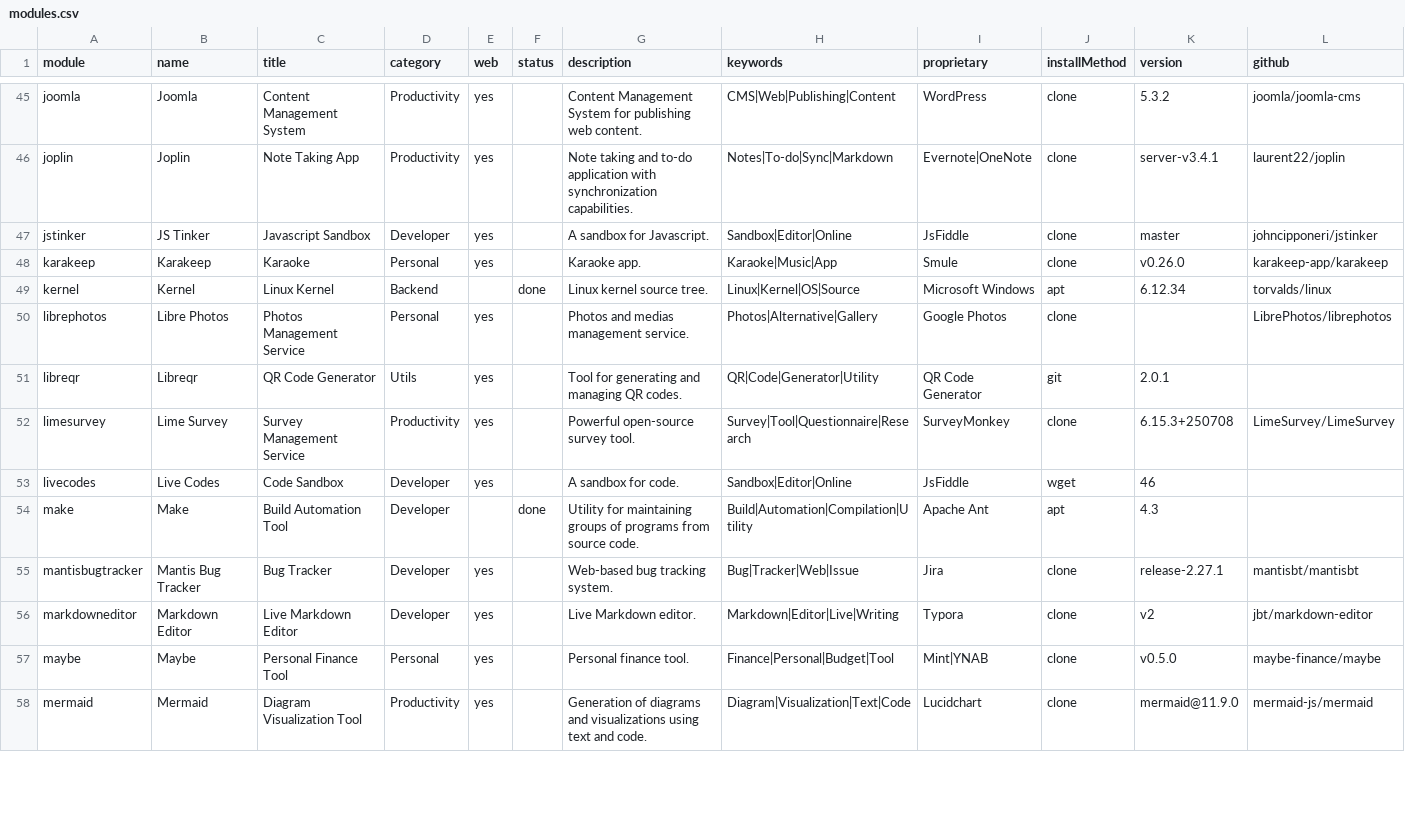
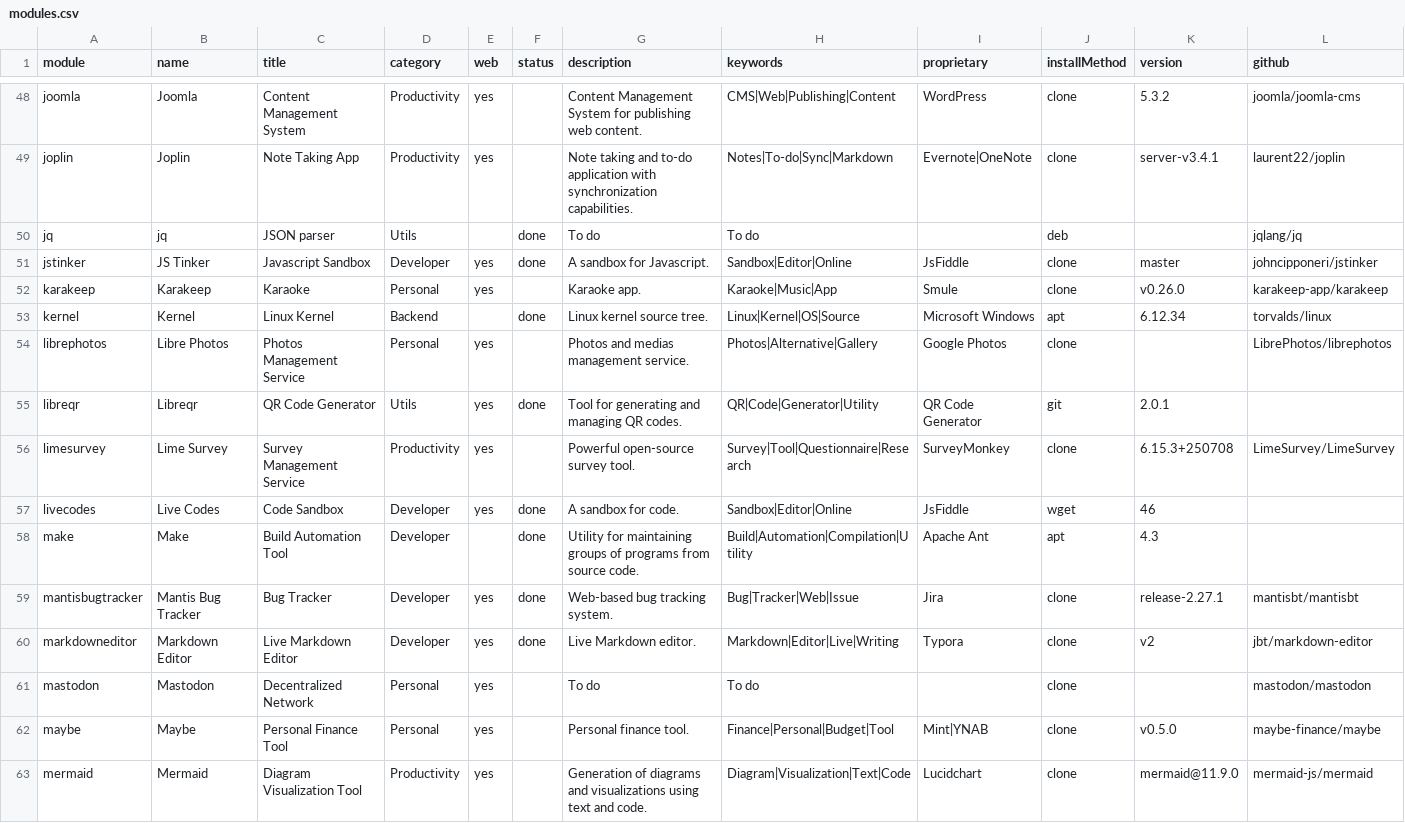
Before and after one commit to MyDongleCloud/Free, a CSV file: private/modules.csv, drawn as a sheet; only a part is shown, gaps mark what is left out; the diff covers the shown part only.

Commit message:
Update modules csv file

```diff
--- a/private/modules.csv
+++ b/private/modules.csv
@@ -46,3 +49,4 @@ joomla;Joomla;Content Management System;Productivity;yes;;Content Management Sys
 joplin;Joplin;Note Taking App;Productivity;yes;;Note taking and to-do application with synchronization capabilities.;Notes|To-do|Sync|Markdown;Evernote|OneNote;clone;server-v3.4.1;laurent22/joplin
-jstinker;JS Tinker;Javascript Sandbox;Developer;yes;;A sandbox for Javascript.;Sandbox|Editor|Online;JsFiddle;clone;master;johncipponeri/jstinker
+jq;jq;JSON parser;Utils;;done;To do;To do;;deb;;jqlang/jq
+jstinker;JS Tinker;Javascript Sandbox;Developer;yes;done;A sandbox for Javascript.;Sandbox|Editor|Online;JsFiddle;clone;master;johncipponeri/jstinker
 karakeep;Karakeep;Karaoke;Personal;yes;;Karaoke app.;Karaoke|Music|App;Smule;clone;v0.26.0;karakeep-app/karakeep
@@ -50,8 +54,9 @@ kernel;Kernel;Linux Kernel;Backend;;done;Linux kernel source tree.;Linux|Kernel|
 librephotos;Libre Photos;Photos Management Service;Personal;yes;;Photos and medias management service.;Photos|Alternative|Gallery;Google Photos;clone;;LibrePhotos/librephotos
-libreqr;Libreqr;QR Code Generator;Utils;yes;;Tool for generating and managing QR codes.;QR|Code|Generator|Utility;QR Code Generator;git;2.0.1;
+libreqr;Libreqr;QR Code Generator;Utils;yes;done;Tool for generating and managing QR codes.;QR|Code|Generator|Utility;QR Code Generator;git;2.0.1;
 limesurvey;Lime Survey;Survey Management Service;Productivity;yes;;Powerful open-source survey tool.;Survey|Tool|Questionnaire|Research;SurveyMonkey;clone;6.15.3+250708;LimeSurvey/LimeSurvey
-livecodes;Live Codes;Code Sandbox;Developer;yes;;A sandbox for code.;Sandbox|Editor|Online;JsFiddle;wget;46;
+livecodes;Live Codes;Code Sandbox;Developer;yes;done;A sandbox for code.;Sandbox|Editor|Online;JsFiddle;wget;46;
 make;Make;Build Automation Tool;Developer;;done;Utility for maintaining groups of programs from source code.;Build|Automation|Compilation|Utility;Apache Ant;apt;4.3;
-mantisbugtracker;Mantis Bug Tracker;Bug Tracker;Developer;yes;;Web-based bug tracking system.;Bug|Tracker|Web|Issue;Jira;clone;release-2.27.1;mantisbt/mantisbt
-markdowneditor;Markdown Editor;Live Markdown Editor;Developer;yes;;Live Markdown editor.;Markdown|Editor|Live|Writing;Typora;clone;v2;jbt/markdown-editor
+mantisbugtracker;Mantis Bug Tracker;Bug Tracker;Developer;yes;done;Web-based bug tracking system.;Bug|Tracker|Web|Issue;Jira;clone;release-2.27.1;mantisbt/mantisbt
+markdowneditor;Markdown Editor;Live Markdown Editor;Developer;yes;done;Live Markdown editor.;Markdown|Editor|Live|Writing;Typora;clone;v2;jbt/markdown-editor
+mastodon;Mastodon;Decentralized Network;Personal;yes;;To do;To do;;clone;;mastodon/mastodon
 maybe;Maybe;Personal Finance Tool;Personal;yes;;Personal finance tool.;Finance|Personal|Budget|Tool;Mint|YNAB;clone;v0.5.0;maybe-finance/maybe
```
Also changed, not shown: 9 added rows, 1 moved row and 12 edited cells elsewhere in this file.
